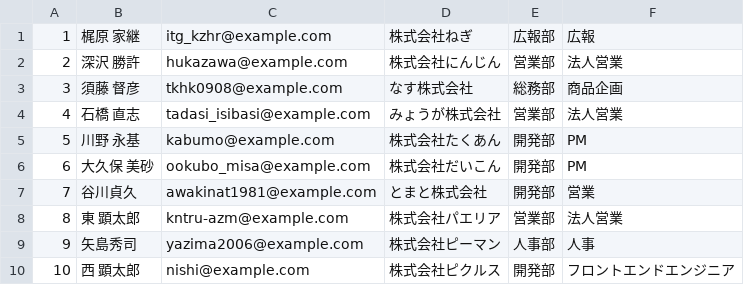
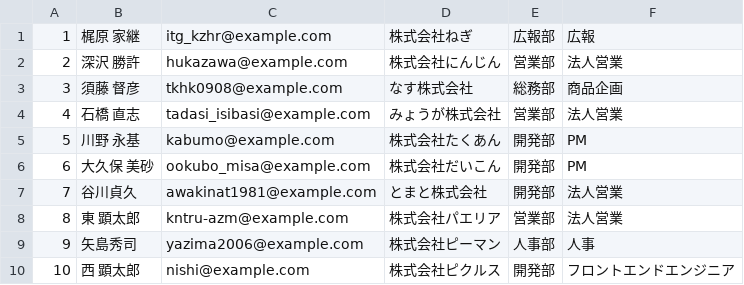
Before and after one commit to sutekami/rails_prac, a CSV file: db/cards.csv, drawn as a sheet.

```diff
--- a/db/cards.csv
+++ b/db/cards.csv
@@ -6,3 +6,3 @@
 6,大久保 美砂,ookubo_misa@example.com,株式会社だいこん,開発部,PM
-7,谷川貞久,awakinat1981@example.com,とまと株式会社,開発部,営業
+7,谷川貞久,awakinat1981@example.com,とまと株式会社,開発部,法人営業
 8,東 顕太郎,kntru-azm@example.com,株式会社パエリア,営業部,法人営業
```
Also changed, not shown: 1 other file.
